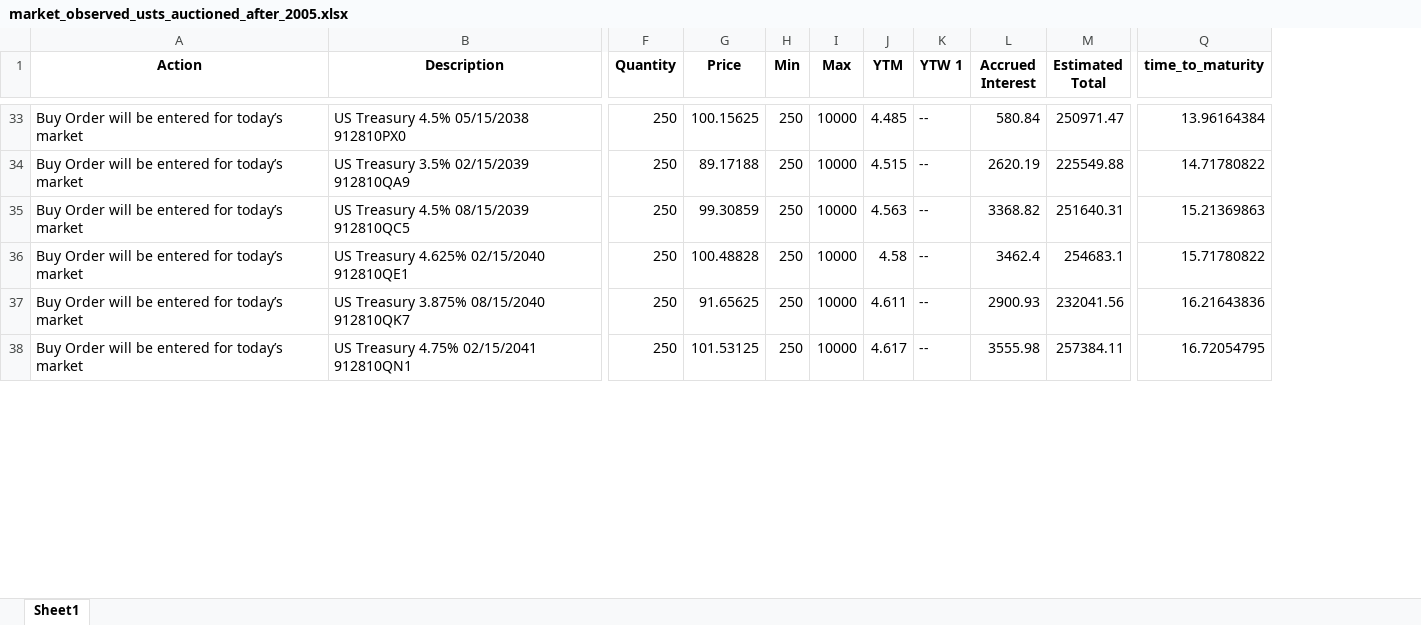
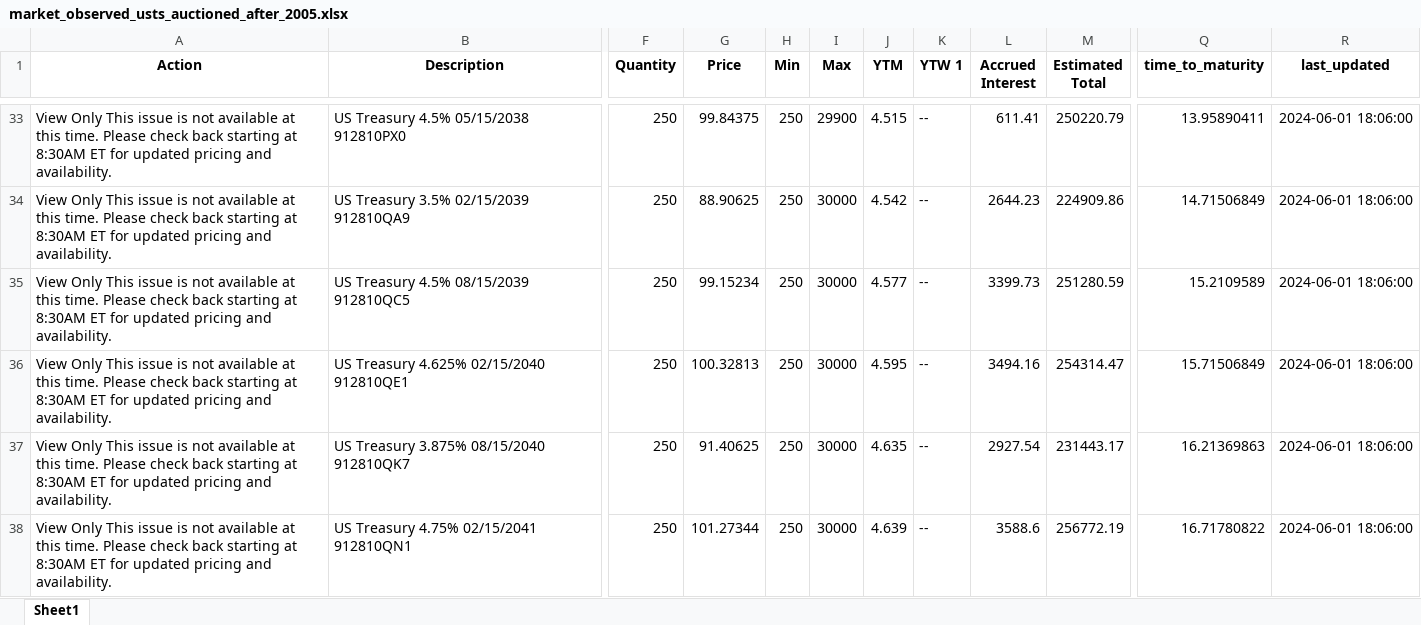
Before and after one commit to cleeclee123/Curve-Your-Enthusiasm-, an Excel workbook: market_observed_usts_auctioned_after_2005.xlsx, sheet Sheet1, drawn as a sheet; only a part is shown, gaps mark what is left out; values as stored, in another font and other column widths than the file's, no borders; the diff covers the shown part only; the diff names each change by its address in the sheet, - before the commit and + after, or states it on an @@ line.

```diff
--- a/market_observed_usts_auctioned_after_2005.xlsx (sheet Sheet1)
+++ b/market_observed_usts_auctioned_after_2005.xlsx (sheet Sheet1)
+column R (last_updated), rows 33-38: all 2024-06-01 18:06:00
-A33:A38 (Action): Buy Order will be entered for today’s market
+A33:A38 (Action): View Only This issue is not available at this time. Please check back starting at 8:30AM ET for updated pricing and availability.
-G33 (Price): 100.15625
+G33 (Price): 99.84375
-I33 (Max): 10000
+I33 (Max): 29900
-J33 (YTM): 4.485
+J33 (YTM): 4.515
-L33 (Accrued Interest): 580.84
+L33 (Accrued Interest): 611.41
-M33 (Estimated Total): 250971.47
+M33 (Estimated Total): 250220.79
-Q33 (time_to_maturity): 13.96164384
+Q33 (time_to_maturity): 13.95890411
-G34 (Price): 89.17188
+G34 (Price): 88.90625
-I34:I38 (Max): 10000
+I34:I38 (Max): 30000
-J34 (YTM): 4.515
+J34 (YTM): 4.542
-L34 (Accrued Interest): 2620.19
+L34 (Accrued Interest): 2644.23
-M34 (Estimated Total): 225549.88
+M34 (Estimated Total): 224909.86
-Q34 (time_to_maturity): 14.71780822
+Q34 (time_to_maturity): 14.71506849
-G35 (Price): 99.30859
+G35 (Price): 99.15234
-J35 (YTM): 4.563
+J35 (YTM): 4.577
-L35 (Accrued Interest): 3368.82
+L35 (Accrued Interest): 3399.73
-M35 (Estimated Total): 251640.31
+M35 (Estimated Total): 251280.59
-Q35 (time_to_maturity): 15.21369863
+Q35 (time_to_maturity): 15.2109589
-G36 (Price): 100.48828
+G36 (Price): 100.32813
-J36 (YTM): 4.58
+J36 (YTM): 4.595
-L36 (Accrued Interest): 3462.4
+L36 (Accrued Interest): 3494.16
-M36 (Estimated Total): 254683.1
+M36 (Estimated Total): 254314.47
-Q36 (time_to_maturity): 15.71780822
+Q36 (time_to_maturity): 15.71506849
-G37 (Price): 91.65625
+G37 (Price): 91.40625
-J37 (YTM): 4.611
+J37 (YTM): 4.635
-L37 (Accrued Interest): 2900.93
+L37 (Accrued Interest): 2927.54
-M37 (Estimated Total): 232041.56
+M37 (Estimated Total): 231443.17
-Q37 (time_to_maturity): 16.21643836
+Q37 (time_to_maturity): 16.21369863
-G38 (Price): 101.53125
+G38 (Price): 101.27344
-J38 (YTM): 4.617
+J38 (YTM): 4.639
-L38 (Accrued Interest): 3555.98
+L38 (Accrued Interest): 3588.6
-M38 (Estimated Total): 257384.11
+M38 (Estimated Total): 256772.19
-Q38 (time_to_maturity): 16.72054795
+Q38 (time_to_maturity): 16.71780822
```
Also changed, not shown: 14 added rows, 14 removed rows and 284 edited cells elsewhere in this sheet, market_observed_treasuries.xlsx, market_observed_usts_auctioned_after_2000.xlsx, 7 other files.
